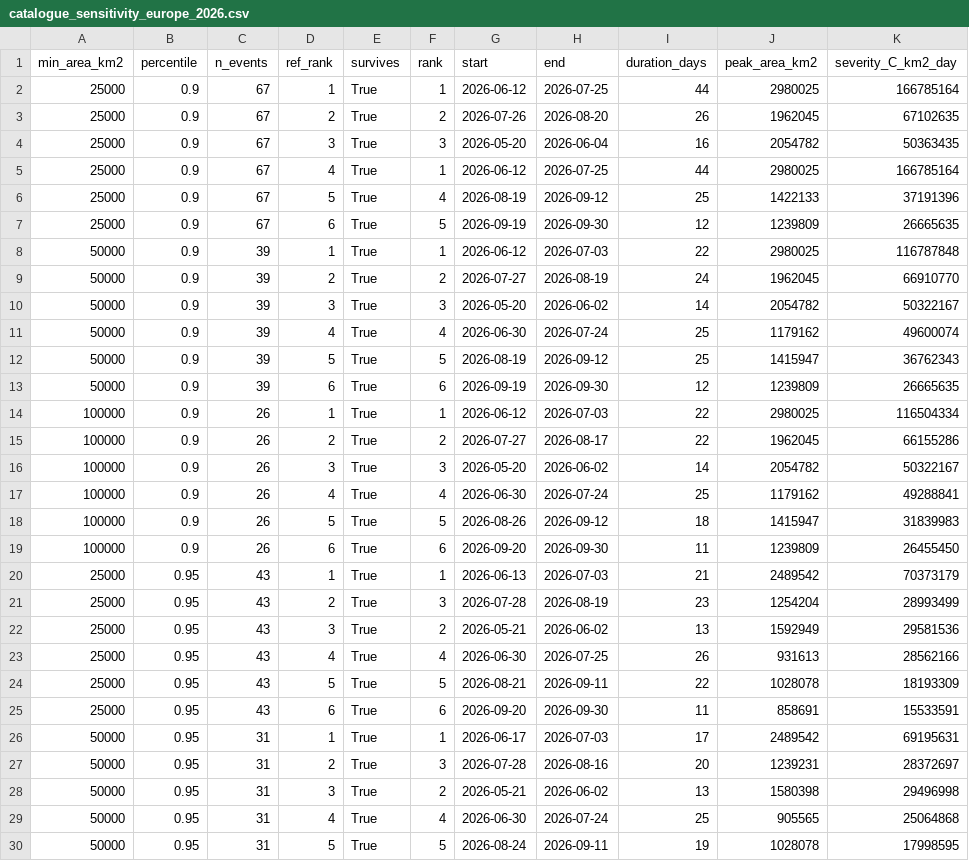
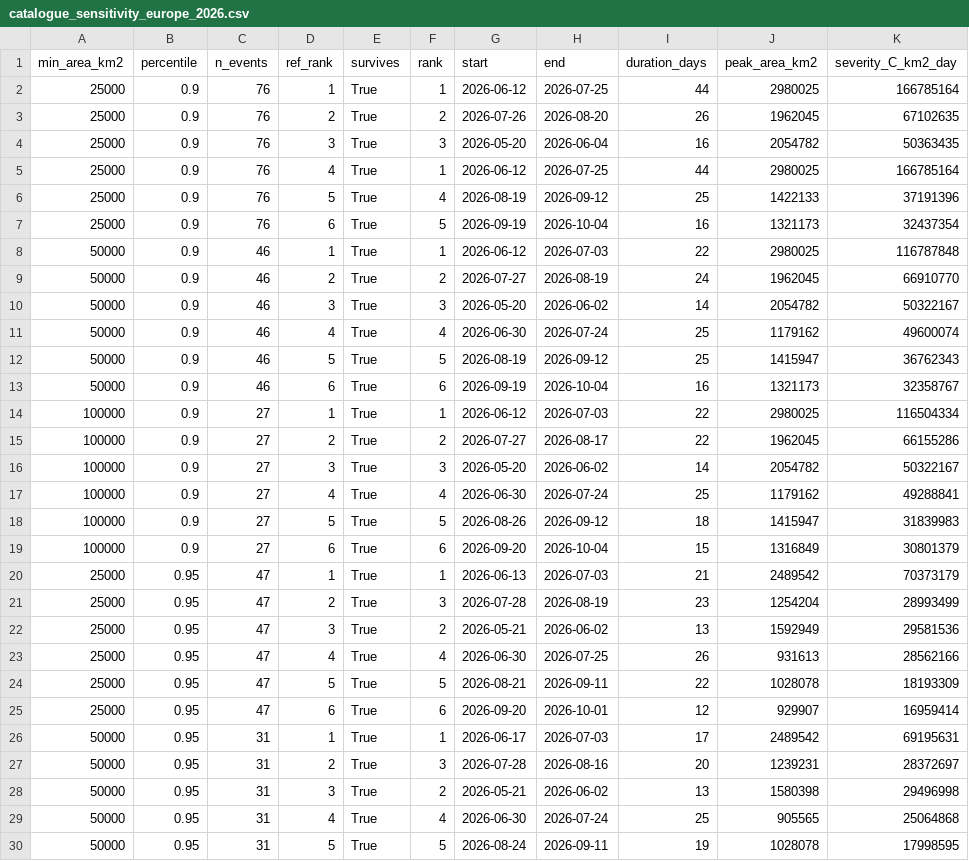
Before and after one commit to ieadoboe/heatwave-catalogue, a CSV file: paper/results/catalogue_sensitivity_europe_2026.csv, drawn as a sheet; only a part is shown; the diff covers the shown part only.

```diff
--- a/paper/results/catalogue_sensitivity_europe_2026.csv
+++ b/paper/results/catalogue_sensitivity_europe_2026.csv
@@ -1,26 +1,26 @@
 min_area_km2,percentile,n_events,ref_rank,survives,rank,start,end,duration_days,peak_area_km2,severity_C_km2_day
-25000,0.9,67,1,True,1,2026-06-12,2026-07-25,44,2980025,166785164
-25000,0.9,67,2,True,2,2026-07-26,2026-08-20,26,1962045,67102635
-25000,0.9,67,3,True,3,2026-05-20,2026-06-04,16,2054782,50363435
-25000,0.9,67,4,True,1,2026-06-12,2026-07-25,44,2980025,166785164
-25000,0.9,67,5,True,4,2026-08-19,2026-09-12,25,1422133,37191396
-25000,0.9,67,6,True,5,2026-09-19,2026-09-30,12,1239809,26665635
-50000,0.9,39,1,True,1,2026-06-12,2026-07-03,22,2980025,116787848
-50000,0.9,39,2,True,2,2026-07-27,2026-08-19,24,1962045,66910770
-50000,0.9,39,3,True,3,2026-05-20,2026-06-02,14,2054782,50322167
-50000,0.9,39,4,True,4,2026-06-30,2026-07-24,25,1179162,49600074
-50000,0.9,39,5,True,5,2026-08-19,2026-09-12,25,1415947,36762343
-50000,0.9,39,6,True,6,2026-09-19,2026-09-30,12,1239809,26665635
-100000,0.9,26,1,True,1,2026-06-12,2026-07-03,22,2980025,116504334
-100000,0.9,26,2,True,2,2026-07-27,2026-08-17,22,1962045,66155286
-100000,0.9,26,3,True,3,2026-05-20,2026-06-02,14,2054782,50322167
-100000,0.9,26,4,True,4,2026-06-30,2026-07-24,25,1179162,49288841
-100000,0.9,26,5,True,5,2026-08-26,2026-09-12,18,1415947,31839983
-100000,0.9,26,6,True,6,2026-09-20,2026-09-30,11,1239809,26455450
-25000,0.95,43,1,True,1,2026-06-13,2026-07-03,21,2489542,70373179
-25000,0.95,43,2,True,3,2026-07-28,2026-08-19,23,1254204,28993499
-25000,0.95,43,3,True,2,2026-05-21,2026-06-02,13,1592949,29581536
-25000,0.95,43,4,True,4,2026-06-30,2026-07-25,26,931613,28562166
-25000,0.95,43,5,True,5,2026-08-21,2026-09-11,22,1028078,18193309
-25000,0.95,43,6,True,6,2026-09-20,2026-09-30,11,858691,15533591
+25000,0.9,76,1,True,1,2026-06-12,2026-07-25,44,2980025,166785164
+25000,0.9,76,2,True,2,2026-07-26,2026-08-20,26,1962045,67102635
+25000,0.9,76,3,True,3,2026-05-20,2026-06-04,16,2054782,50363435
+25000,0.9,76,4,True,1,2026-06-12,2026-07-25,44,2980025,166785164
+25000,0.9,76,5,True,4,2026-08-19,2026-09-12,25,1422133,37191396
+25000,0.9,76,6,True,5,2026-09-19,2026-10-04,16,1321173,32437354
+50000,0.9,46,1,True,1,2026-06-12,2026-07-03,22,2980025,116787848
+50000,0.9,46,2,True,2,2026-07-27,2026-08-19,24,1962045,66910770
+50000,0.9,46,3,True,3,2026-05-20,2026-06-02,14,2054782,50322167
+50000,0.9,46,4,True,4,2026-06-30,2026-07-24,25,1179162,49600074
+50000,0.9,46,5,True,5,2026-08-19,2026-09-12,25,1415947,36762343
+50000,0.9,46,6,True,6,2026-09-19,2026-10-04,16,1321173,32358767
+100000,0.9,27,1,True,1,2026-06-12,2026-07-03,22,2980025,116504334
+100000,0.9,27,2,True,2,2026-07-27,2026-08-17,22,1962045,66155286
+100000,0.9,27,3,True,3,2026-05-20,2026-06-02,14,2054782,50322167
+100000,0.9,27,4,True,4,2026-06-30,2026-07-24,25,1179162,49288841
+100000,0.9,27,5,True,5,2026-08-26,2026-09-12,18,1415947,31839983
+100000,0.9,27,6,True,6,2026-09-20,2026-10-04,15,1316849,30801379
+25000,0.95,47,1,True,1,2026-06-13,2026-07-03,21,2489542,70373179
+25000,0.95,47,2,True,3,2026-07-28,2026-08-19,23,1254204,28993499
+25000,0.95,47,3,True,2,2026-05-21,2026-06-02,13,1592949,29581536
+25000,0.95,47,4,True,4,2026-06-30,2026-07-25,26,931613,28562166
+25000,0.95,47,5,True,5,2026-08-21,2026-09-11,22,1028078,18193309
+25000,0.95,47,6,True,6,2026-09-20,2026-10-01,12,929907,16959414
 50000,0.95,31,1,True,1,2026-06-17,2026-07-03,17,2489542,69195631
```
Also changed, not shown: 8 edited cells elsewhere in this file, paper/results/catalogue_sensitivity_europe_2003.csv, paper/results/catalogue_sensitivity_europe_2022.csv, 19 other files.
